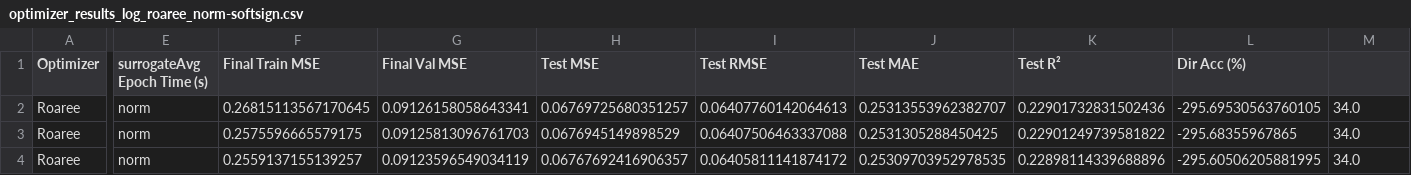
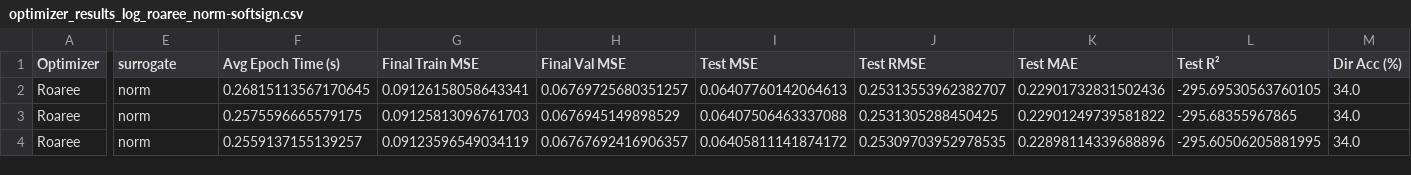
Before and after one commit to maria-garmonina/snakes-on-trading-floor, a CSV file: exp-data/optimizer_results_log_roaree_norm-softsign.csv, drawn as a sheet; only a part is shown, gaps mark what is left out; the diff names each change by its address in the sheet, - before the commit and + after, or states it on an @@ line.

Commit message:
fix table format

```diff
--- a/exp-data/optimizer_results_log_roaree_norm-softsign.csv
+++ b/exp-data/optimizer_results_log_roaree_norm-softsign.csv
-E1: surrogateAvg Epoch Time (s)
+E1: surrogate
-F1: Final Train MSE
+F1: Avg Epoch Time (s)
-G1: Final Val MSE
+G1: Final Train MSE
-H1: Test MSE
+H1: Final Val MSE
-I1: Test RMSE
+I1: Test MSE
-J1: Test MAE
+J1: Test RMSE
-K1: Test R²
+K1: Test MAE
-L1: Dir Acc (%)
+L1: Test R²
-M1: (empty)
+M1: Dir Acc (%)
```
